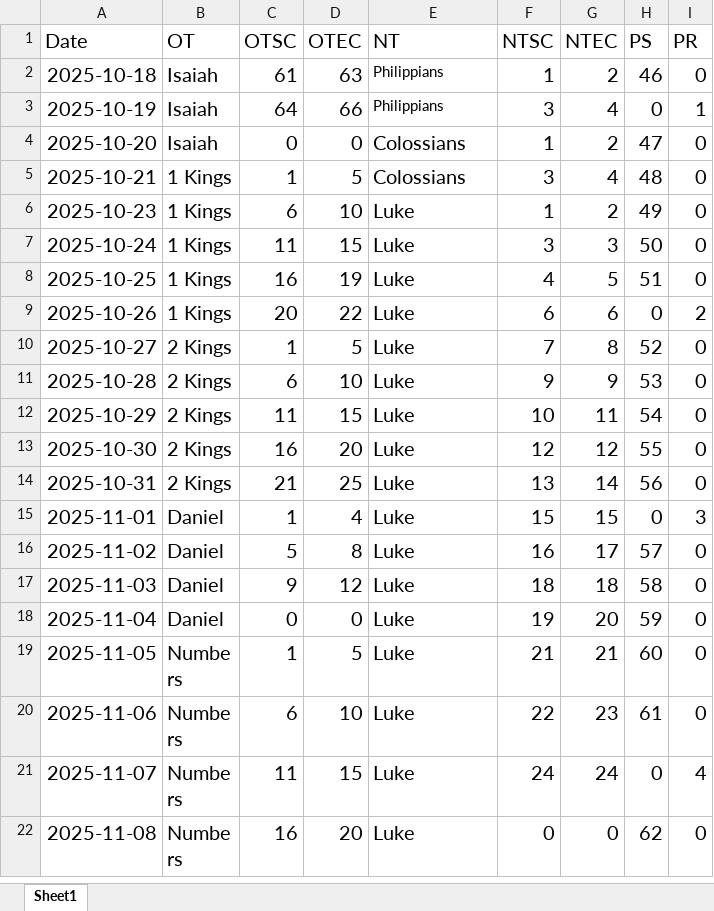
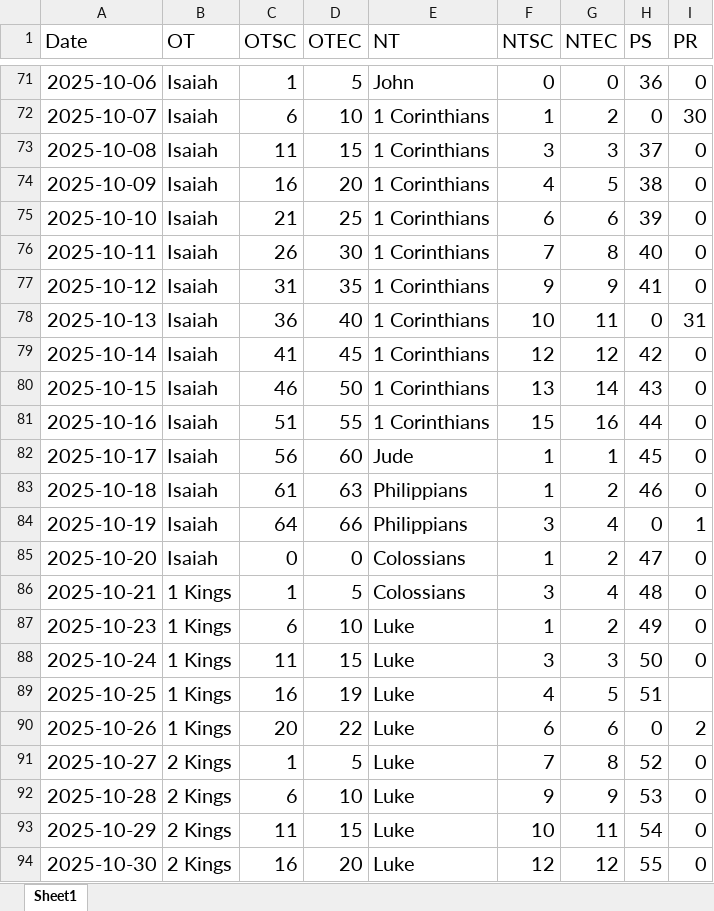
Before and after one commit to kylebuss/daily-bible-calendar, an Excel workbook: 2025 Bible Reading Plan.xlsx, sheet Sheet1, drawn as a sheet; only a part is shown, gaps mark what is left out; the shorter side is filled out with more unchanged rows; values as stored, in another font and other column widths than the file's, no borders; addresses are those after the commit; the diff covers the shown part only; the diff names each change by its address in the sheet, - before the commit and + after, or states it on an @@ line.

```diff
--- a/2025 Bible Reading Plan.xlsx (sheet Sheet1)
+++ b/2025 Bible Reading Plan.xlsx (sheet Sheet1)
+row 71: 2025-10-06 | Isaiah | 1 | 5 | John | 0 | 0 | 36 | 0
+row 72: 2025-10-07 | Isaiah | 6 | 10 | 1 Corinthians | 1 | 2 | 0 | 30
+row 73: 2025-10-08 | Isaiah | 11 | 15 | 1 Corinthians | 3 | 3 | 37 | 0
+row 74: 2025-10-09 | Isaiah | 16 | 20 | 1 Corinthians | 4 | 5 | 38 | 0
+row 75: 2025-10-10 | Isaiah | 21 | 25 | 1 Corinthians | 6 | 6 | 39 | 0
+row 76: 2025-10-11 | Isaiah | 26 | 30 | 1 Corinthians | 7 | 8 | 40 | 0
+row 77: 2025-10-12 | Isaiah | 31 | 35 | 1 Corinthians | 9 | 9 | 41 | 0
+row 78: 2025-10-13 | Isaiah | 36 | 40 | 1 Corinthians | 10 | 11 | 0 | 31
+row 79: 2025-10-14 | Isaiah | 41 | 45 | 1 Corinthians | 12 | 12 | 42 | 0
+row 80: 2025-10-15 | Isaiah | 46 | 50 | 1 Corinthians | 13 | 14 | 43 | 0
+row 81: 2025-10-16 | Isaiah | 51 | 55 | 1 Corinthians | 15 | 16 | 44 | 0
+row 82: 2025-10-17 | Isaiah | 56 | 60 | Jude | 1 | 1 | 45 | 0
@@ E83:E84 text size: larger @@
-I89 (PR): 0
+I89 (PR): (empty)
```
Also changed, not shown: 69 added rows and 2 edited cells elsewhere in this sheet, 1 other file.
